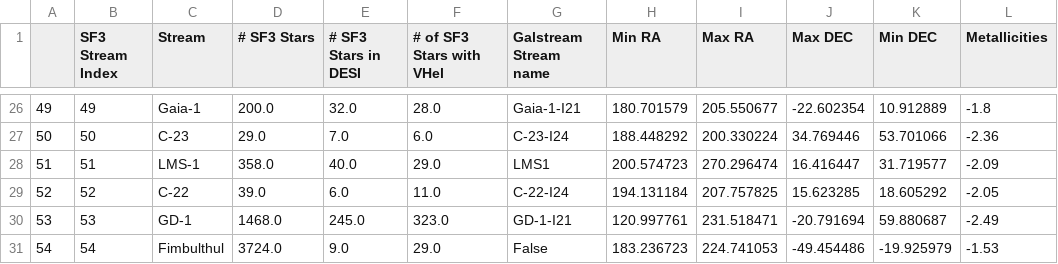
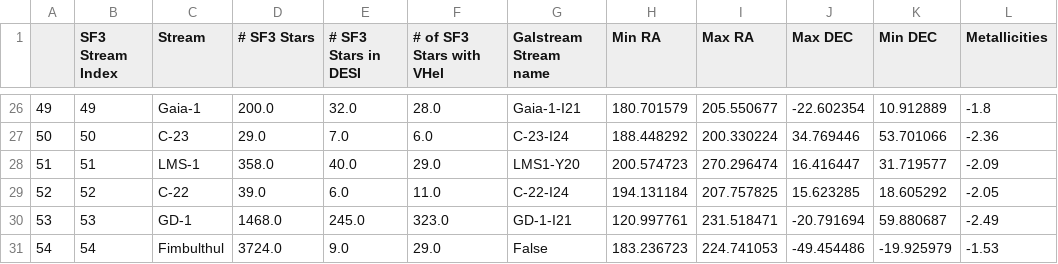
Before and after one commit to nassmohammed/DESI-DR1_streamTutorial, a CSV file: data/sf3_table_dr1.csv, drawn as a sheet; only a part is shown, gaps mark what is left out.

```diff
--- a/data/sf3_table_dr1.csv
+++ b/data/sf3_table_dr1.csv
@@ -27,3 +27,3 @@
 50,50,C-23,29.0,7.0,6.0,C-23-I24,188.448292,200.330224,34.769446,53.701066,-2.36
-51,51,LMS-1,358.0,40.0,29.0,LMS1,200.574723,270.296474,16.416447,31.719577,-2.09
+51,51,LMS-1,358.0,40.0,29.0,LMS1-Y20,200.574723,270.296474,16.416447,31.719577,-2.09
 52,52,C-22,39.0,6.0,11.0,C-22-I24,194.131184,207.757825,15.623285,18.605292,-2.05
```
Also changed, not shown: 1 other file.
